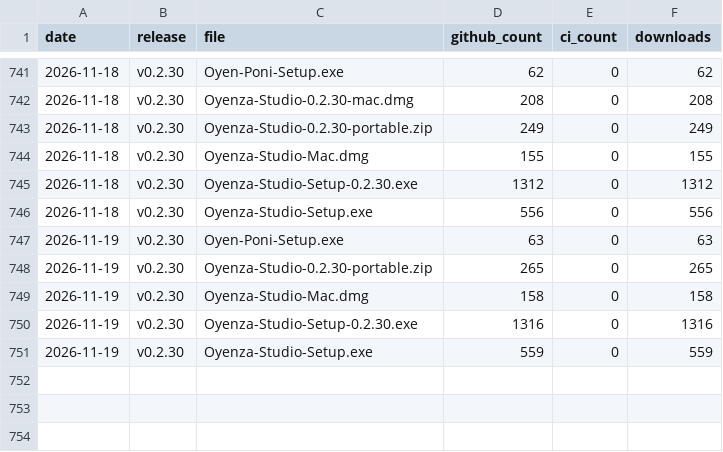
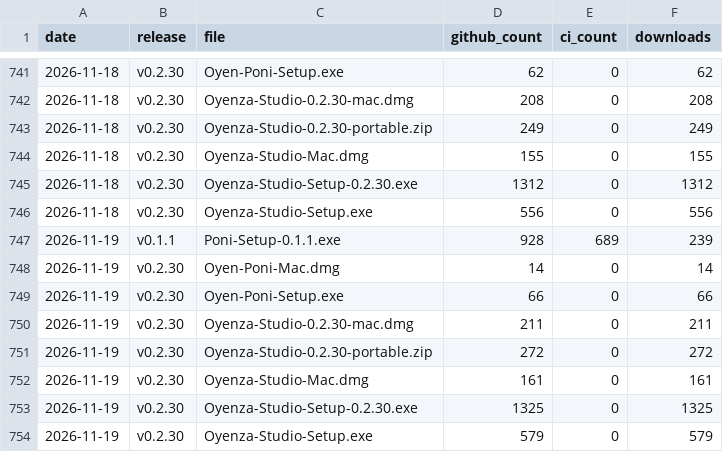
Before and after one commit to lucacadalora/oyenza-studio, a CSV file: data/downloads.csv, drawn as a sheet; only a part is shown, gaps mark what is left out.

```diff
--- a/data/downloads.csv
+++ b/data/downloads.csv
@@ -746,6 +746,9 @@ date,release,file,github_count,ci_count,downloads
 2026-11-18,v0.2.30,Oyenza-Studio-Setup.exe,556,0,556
-2026-11-19,v0.2.30,Oyen-Poni-Setup.exe,63,0,63
-2026-11-19,v0.2.30,Oyenza-Studio-0.2.30-portable.zip,265,0,265
-2026-11-19,v0.2.30,Oyenza-Studio-Mac.dmg,158,0,158
-2026-11-19,v0.2.30,Oyenza-Studio-Setup-0.2.30.exe,1316,0,1316
-2026-11-19,v0.2.30,Oyenza-Studio-Setup.exe,559,0,559
+2026-11-19,v0.1.1,Poni-Setup-0.1.1.exe,928,689,239
+2026-11-19,v0.2.30,Oyen-Poni-Mac.dmg,14,0,14
+2026-11-19,v0.2.30,Oyen-Poni-Setup.exe,66,0,66
+2026-11-19,v0.2.30,Oyenza-Studio-0.2.30-mac.dmg,211,0,211
+2026-11-19,v0.2.30,Oyenza-Studio-0.2.30-portable.zip,272,0,272
+2026-11-19,v0.2.30,Oyenza-Studio-Mac.dmg,161,0,161
+2026-11-19,v0.2.30,Oyenza-Studio-Setup-0.2.30.exe,1325,0,1325
+2026-11-19,v0.2.30,Oyenza-Studio-Setup.exe,579,0,579
```
Also changed, not shown: 4 other files.
